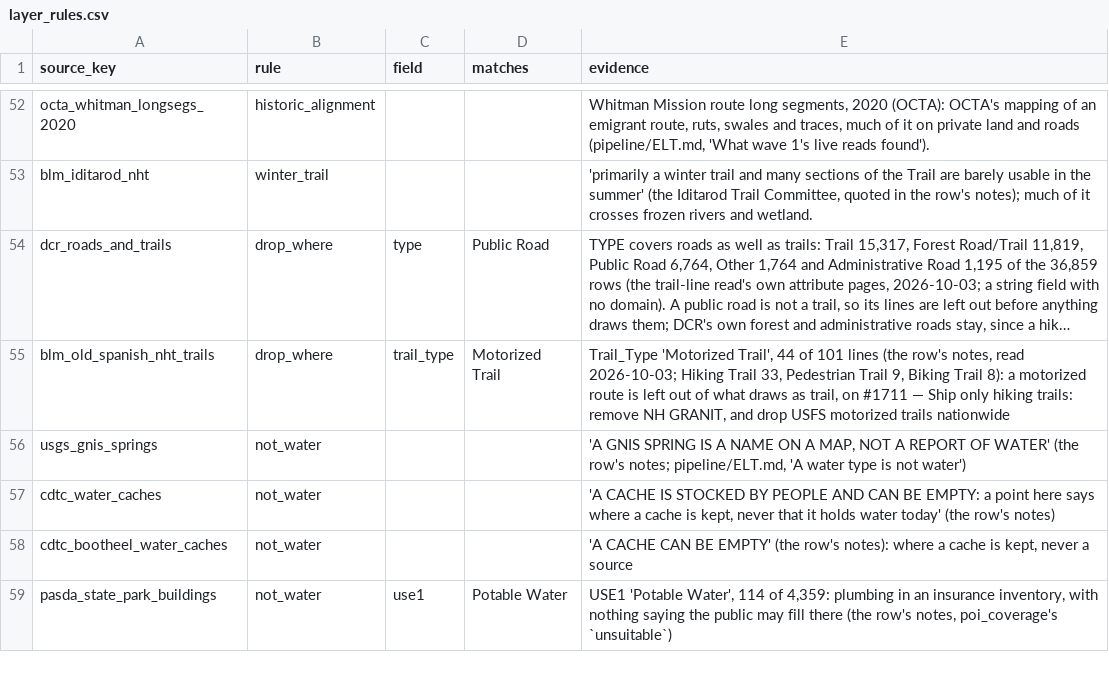
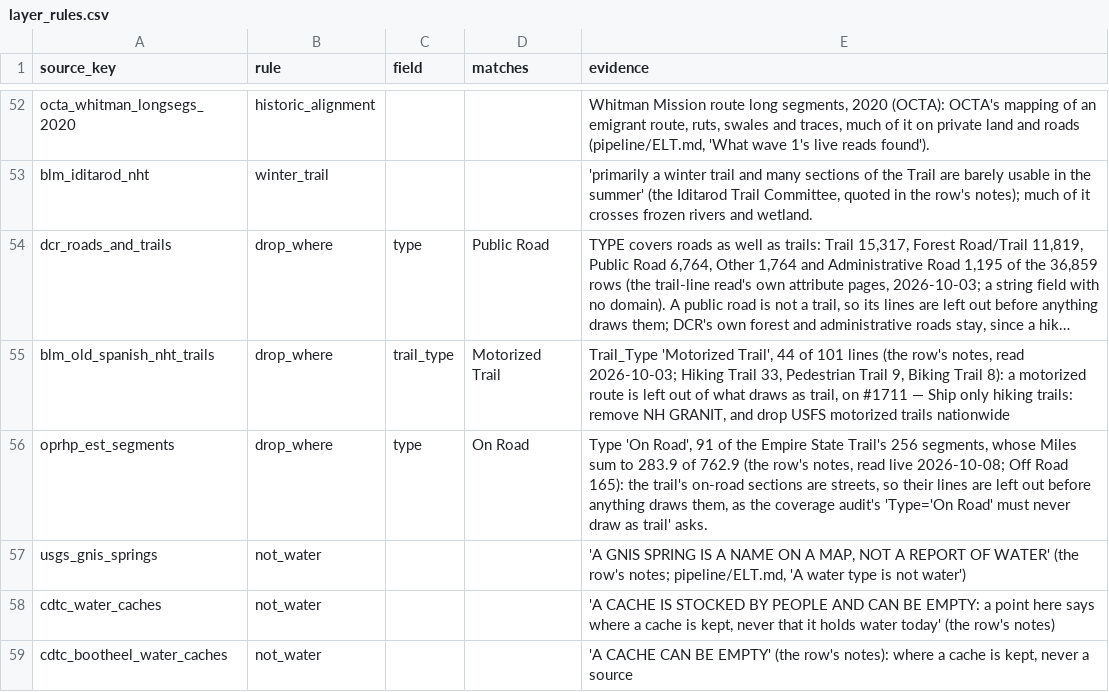
Before and after one commit to OurHike/OurHike, a CSV file: pipeline/dbt/seeds/layer_rules.csv, drawn as a sheet; only a part is shown, gaps mark what is left out; the shorter side is filled out with more unchanged rows; long unchanged cells end in …; the diff names each change by its address in the sheet, - before the commit and + after, or states it on an @@ line.

```diff
--- a/pipeline/dbt/seeds/layer_rules.csv
+++ b/pipeline/dbt/seeds/layer_rules.csv
+row 56: oprhp_est_segments | drop_where | type | On Road | Type 'On Road', 91 of the Empire State Trail's 256 segments, whose Miles sum to 283.9 of 762.9 (the row's notes, read live 2026-10-08; Off Road 165): the trail's on-road sections are streets, so their lines are left out before anything draws them, as the coverage audit's 'Type='On Road' must never draw as trail' asks.
```
Also changed, not shown: 8 other files.
